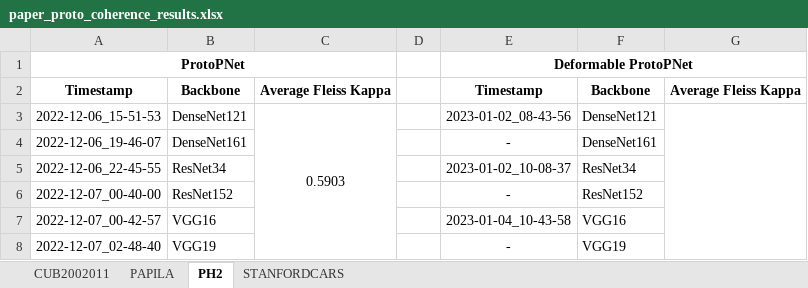
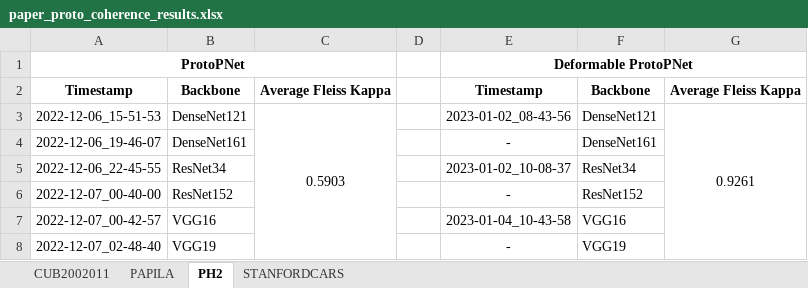
Before and after one commit to TiagoFilipeSousaGoncalves/proto-counterfactuals, an Excel workbook: paper/paper_proto_coherence_results.xlsx, sheet PH2, drawn as a sheet; values as stored, in another font and other column widths than the file's, no borders; the diff names each change by its address in the sheet, - before the commit and + after, or states it on an @@ line.

```diff
--- a/paper/paper_proto_coherence_results.xlsx (sheet PH2)
+++ b/paper/paper_proto_coherence_results.xlsx (sheet PH2)
-G3: (empty)
+G3: 0.9261
```
Also changed, not shown: sheet CUB2002011, sheet PAPILA, 2 other files.
